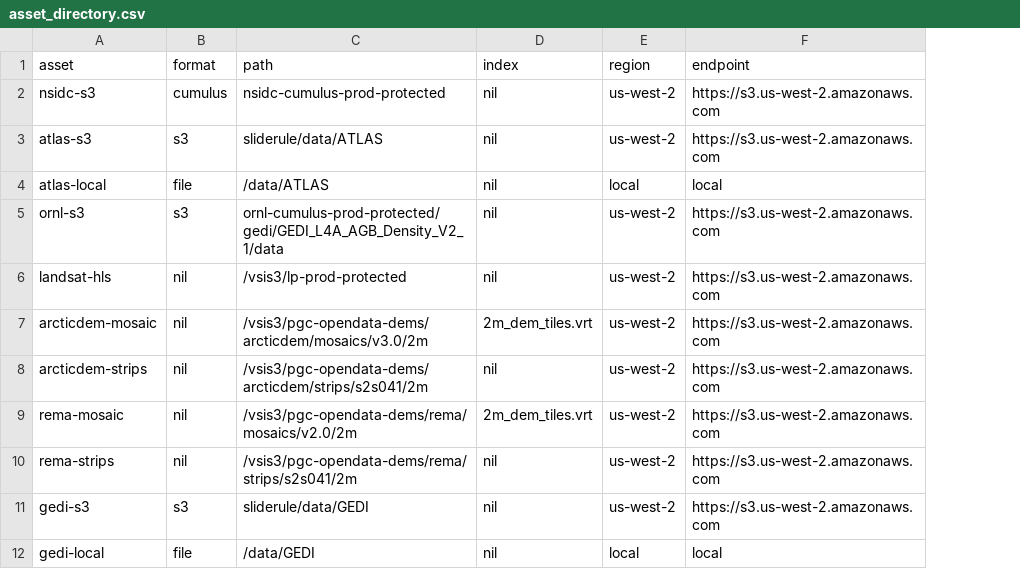
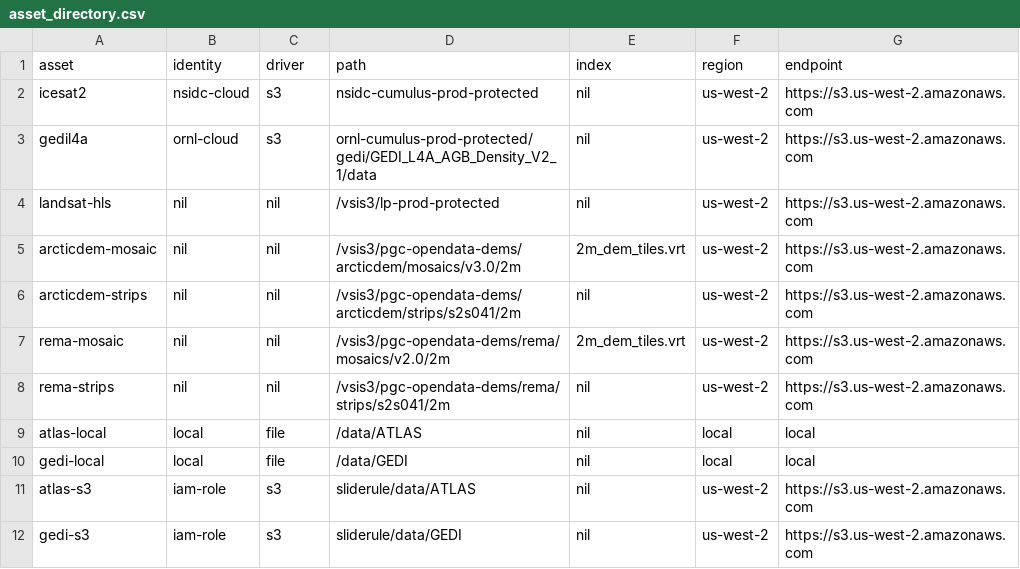
Before and after one commit to ksharonin/sliderule, a CSV file: targets/server-linux/asset_directory.csv, drawn as a sheet; removed rows and columns are numbered as before the commit, all else as after; the diff names each change by its address in the sheet, - before the commit and + after, or states it on an @@ line.

Commit message:
goal for asset_directory

```diff
--- a/targets/server-linux/asset_directory.csv
+++ b/targets/server-linux/asset_directory.csv
+column B (identity), rows 2-8: nsidc-cloud | ornl-cloud | nil | nil | nil | nil | nil; row 12: iam-role
-C1: format
+C1: driver
-row 2: nsidc-s3 | cumulus | nsidc-cumulus-prod-protected | nil | us-west-2 | https://s3.us-west-2.amazonaws.com
-A2 (asset): atlas-s3
+A2 (asset): icesat2
-D2 (path): sliderule/data/ATLAS
+D2 (path): nsidc-cumulus-prod-protected
-A3 (asset): ornl-s3
+A3 (asset): gedil4a
@@ row 4 moved to row 9: atlas-local @@
@@ row 12 moved to row 10: gedi-local @@
+row 11: atlas-s3 | iam-role | s3 | sliderule/data/ATLAS | nil | us-west-2 | https://s3.us-west-2.amazonaws.com
```
